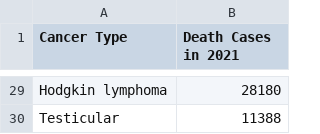
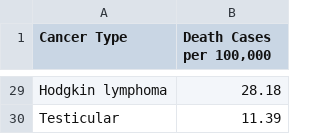
Before and after one commit to Bshi0022/FIT3179, a CSV file: FIT3179-HW10/Cancer death by types .csv, drawn as a sheet; only a part is shown, gaps mark what is left out; the diff covers the shown part only; the diff names each change by its address in the sheet, - before the commit and + after, or states it on an @@ line.

```diff
--- a/FIT3179-HW10/Cancer death by types .csv
+++ b/FIT3179-HW10/Cancer death by types .csv
-B1: Death Cases in 2021
+B1: Death Cases per 100,000
-B29 (Death Cases per 100,000): 28180
+B29 (Death Cases per 100,000): 28.18
-B30 (Death Cases per 100,000): 11388
+B30 (Death Cases per 100,000): 11.39
```
Also changed, not shown: 1 added row, 1 removed row and 26 edited cells elsewhere in this file, 1 other file.
